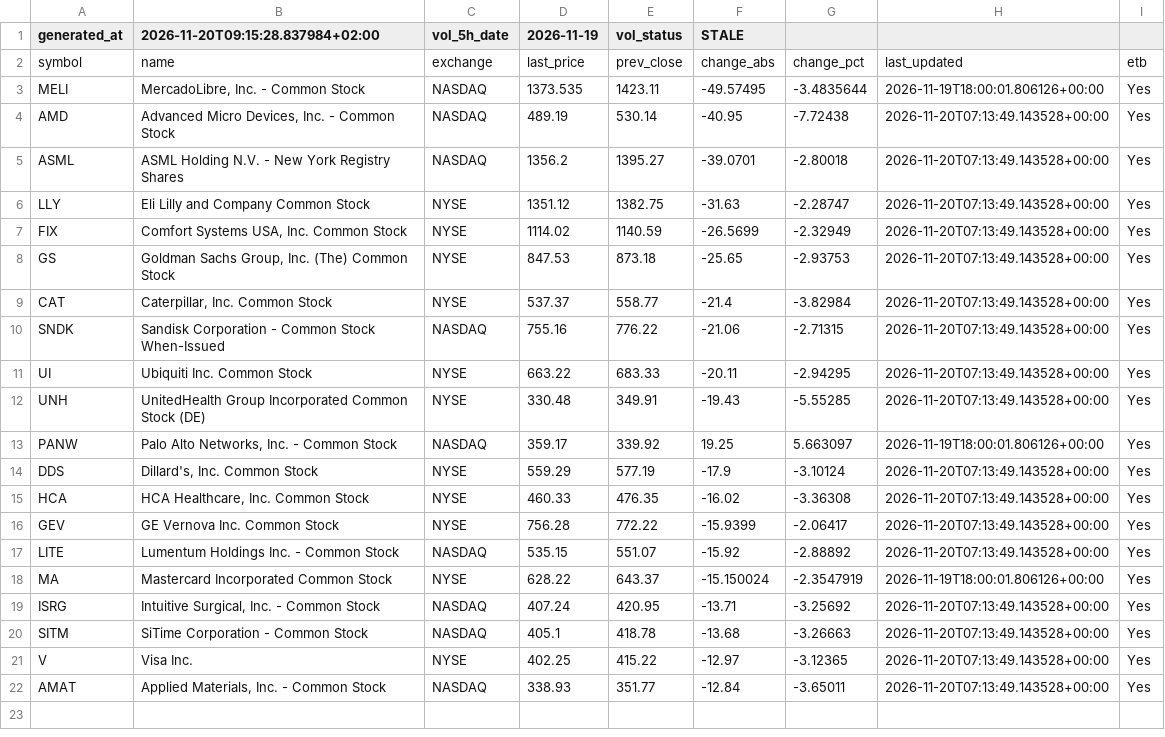
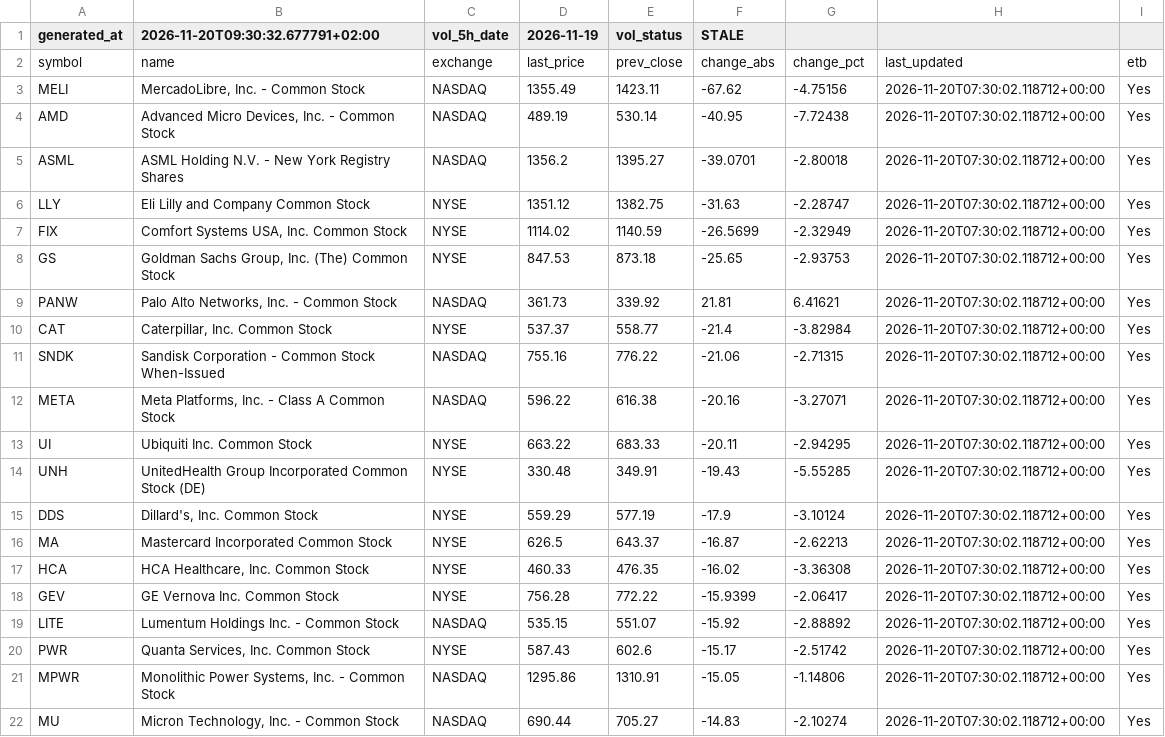
Before and after one commit to alonsadan1970/daily-stocks-data, a CSV file: top_abs_200.csv, drawn as a sheet.

```diff
--- a/top_abs_200.csv
+++ b/top_abs_200.csv
@@ -1,22 +1,22 @@
-generated_at,2026-11-20T09:15:28.837984+02:00,vol_5h_date,2026-11-19,vol_status,STALE
+generated_at,2026-11-20T09:30:32.677791+02:00,vol_5h_date,2026-11-19,vol_status,STALE
 symbol,name,exchange,last_price,prev_close,change_abs,change_pct,last_updated,etb
-MELI,"MercadoLibre, Inc. - Common Stock",NASDAQ,1373.535,1423.11,-49.57495,-3.4835644,2026-11-19T18:00:01.806126+00:00,Yes
-AMD,"Advanced Micro Devices, Inc. - Common Stock",NASDAQ,489.19,530.14,-40.95,-7.72438,2026-11-20T07:13:49.143528+00:00,Yes
-ASML,ASML Holding N.V. - New York Registry Shares,NASDAQ,1356.2,1395.27,-39.0701,-2.80018,2026-11-20T07:13:49.143528+00:00,Yes
-LLY,Eli Lilly and Company Common Stock,NYSE,1351.12,1382.75,-31.63,-2.28747,2026-11-20T07:13:49.143528+00:00,Yes
-FIX,"Comfort Systems USA, Inc. Common Stock",NYSE,1114.02,1140.59,-26.5699,-2.32949,2026-11-20T07:13:49.143528+00:00,Yes
-GS,"Goldman Sachs Group, Inc. (The) Common Stock",NYSE,847.53,873.18,-25.65,-2.93753,2026-11-20T07:13:49.143528+00:00,Yes
-CAT,"Caterpillar, Inc. Common Stock",NYSE,537.37,558.77,-21.4,-3.82984,2026-11-20T07:13:49.143528+00:00,Yes
-SNDK,Sandisk Corporation - Common Stock When-Issued,NASDAQ,755.16,776.22,-21.06,-2.71315,2026-11-20T07:13:49.143528+00:00,Yes
-UI,Ubiquiti Inc. Common Stock,NYSE,663.22,683.33,-20.11,-2.94295,2026-11-20T07:13:49.143528+00:00,Yes
-UNH,UnitedHealth Group Incorporated Common Stock (DE),NYSE,330.48,349.91,-19.43,-5.55285,2026-11-20T07:13:49.143528+00:00,Yes
-PANW,"Palo Alto Networks, Inc. - Common Stock",NASDAQ,359.17,339.92,19.25,5.663097,2026-11-19T18:00:01.806126+00:00,Yes
-DDS,"Dillard's, Inc. Common Stock",NYSE,559.29,577.19,-17.9,-3.10124,2026-11-20T07:13:49.143528+00:00,Yes
-HCA,"HCA Healthcare, Inc. Common Stock",NYSE,460.33,476.35,-16.02,-3.36308,2026-11-20T07:13:49.143528+00:00,Yes
-GEV,GE Vernova Inc. Common Stock,NYSE,756.28,772.22,-15.9399,-2.06417,2026-11-20T07:13:49.143528+00:00,Yes
-LITE,Lumentum Holdings Inc. - Common Stock,NASDAQ,535.15,551.07,-15.92,-2.88892,2026-11-20T07:13:49.143528+00:00,Yes
-MA,Mastercard Incorporated Common Stock,NYSE,628.22,643.37,-15.150024,-2.3547919,2026-11-19T18:00:01.806126+00:00,Yes
-ISRG,"Intuitive Surgical, Inc. - Common Stock",NASDAQ,407.24,420.95,-13.71,-3.25692,2026-11-20T07:13:49.143528+00:00,Yes
-SITM,SiTime Corporation - Common Stock,NASDAQ,405.1,418.78,-13.68,-3.26663,2026-11-20T07:13:49.143528+00:00,Yes
-V,Visa Inc.,NYSE,402.25,415.22,-12.97,-3.12365,2026-11-20T07:13:49.143528+00:00,Yes
-AMAT,"Applied Materials, Inc. - Common Stock",NASDAQ,338.93,351.77,-12.84,-3.65011,2026-11-20T07:13:49.143528+00:00,Yes
+MELI,"MercadoLibre, Inc. - Common Stock",NASDAQ,1355.49,1423.11,-67.62,-4.75156,2026-11-20T07:30:02.118712+00:00,Yes
+AMD,"Advanced Micro Devices, Inc. - Common Stock",NASDAQ,489.19,530.14,-40.95,-7.72438,2026-11-20T07:30:02.118712+00:00,Yes
+ASML,ASML Holding N.V. - New York Registry Shares,NASDAQ,1356.2,1395.27,-39.0701,-2.80018,2026-11-20T07:30:02.118712+00:00,Yes
+LLY,Eli Lilly and Company Common Stock,NYSE,1351.12,1382.75,-31.63,-2.28747,2026-11-20T07:30:02.118712+00:00,Yes
+FIX,"Comfort Systems USA, Inc. Common Stock",NYSE,1114.02,1140.59,-26.5699,-2.32949,2026-11-20T07:30:02.118712+00:00,Yes
+GS,"Goldman Sachs Group, Inc. (The) Common Stock",NYSE,847.53,873.18,-25.65,-2.93753,2026-11-20T07:30:02.118712+00:00,Yes
+PANW,"Palo Alto Networks, Inc. - Common Stock",NASDAQ,361.73,339.92,21.81,6.41621,2026-11-20T07:30:02.118712+00:00,Yes
+CAT,"Caterpillar, Inc. Common Stock",NYSE,537.37,558.77,-21.4,-3.82984,2026-11-20T07:30:02.118712+00:00,Yes
+SNDK,Sandisk Corporation - Common Stock When-Issued,NASDAQ,755.16,776.22,-21.06,-2.71315,2026-11-20T07:30:02.118712+00:00,Yes
+META,"Meta Platforms, Inc. - Class A Common Stock",NASDAQ,596.22,616.38,-20.16,-3.27071,2026-11-20T07:30:02.118712+00:00,Yes
+UI,Ubiquiti Inc. Common Stock,NYSE,663.22,683.33,-20.11,-2.94295,2026-11-20T07:30:02.118712+00:00,Yes
+UNH,UnitedHealth Group Incorporated Common Stock (DE),NYSE,330.48,349.91,-19.43,-5.55285,2026-11-20T07:30:02.118712+00:00,Yes
+DDS,"Dillard's, Inc. Common Stock",NYSE,559.29,577.19,-17.9,-3.10124,2026-11-20T07:30:02.118712+00:00,Yes
+MA,Mastercard Incorporated Common Stock,NYSE,626.5,643.37,-16.87,-2.62213,2026-11-20T07:30:02.118712+00:00,Yes
+HCA,"HCA Healthcare, Inc. Common Stock",NYSE,460.33,476.35,-16.02,-3.36308,2026-11-20T07:30:02.118712+00:00,Yes
+GEV,GE Vernova Inc. Common Stock,NYSE,756.28,772.22,-15.9399,-2.06417,2026-11-20T07:30:02.118712+00:00,Yes
+LITE,Lumentum Holdings Inc. - Common Stock,NASDAQ,535.15,551.07,-15.92,-2.88892,2026-11-20T07:30:02.118712+00:00,Yes
+PWR,"Quanta Services, Inc. Common Stock",NYSE,587.43,602.6,-15.17,-2.51742,2026-11-20T07:30:02.118712+00:00,Yes
+MPWR,"Monolithic Power Systems, Inc. - Common Stock",NASDAQ,1295.86,1310.91,-15.05,-1.14806,2026-11-20T07:30:02.118712+00:00,Yes
+MU,"Micron Technology, Inc. - Common Stock",NASDAQ,690.44,705.27,-14.83,-2.10274,2026-11-20T07:30:02.118712+00:00,Yes
```
Also changed, not shown: top_abs.csv, top_pct.csv.
